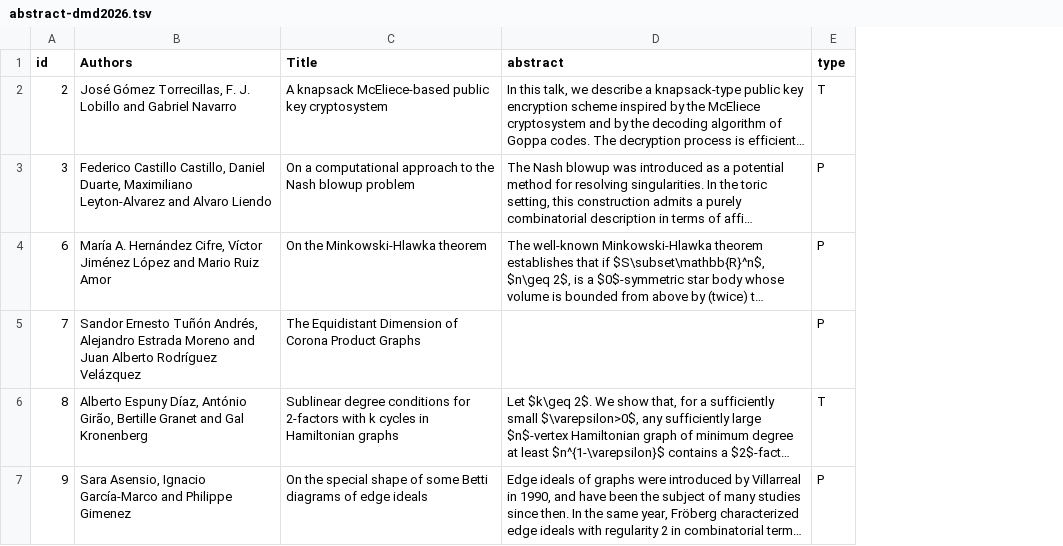
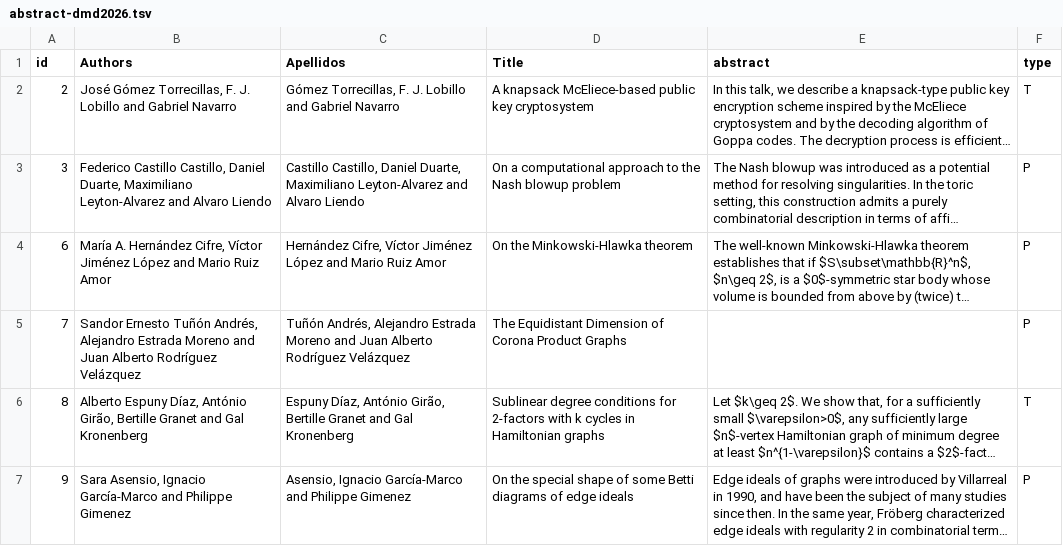
Before and after one commit to dam-network/dmd2026, a TSV file: abstract-dmd2026.tsv, drawn as a sheet; only a part is shown; long unchanged cells end in …; the diff covers the shown part only; the diff names each change by its address in the sheet, - before the commit and + after, or states it on an @@ line.

Commit message:
sort by family name

```diff
--- a/abstract-dmd2026.tsv
+++ b/abstract-dmd2026.tsv
+column C (Apellidos), rows 2-7: Gómez Torrecillas, F. J. Lobillo and Gabriel Navarro | Castillo Castillo, Daniel Duarte, Maximiliano Leyton-Alvarez and Alvaro Liendo | Hernández Cifre, Víctor Jiménez López and Mario Ruiz Amor | Tuñón Andrés, Alejandro Estrada Moreno and Juan Alberto Rodríguez Velázquez | Espuny Díaz, António Girão, Bertille Granet and Gal Kronenberg | Asensio, Ignacio García-Marco and Philippe Gimenez
```
Also changed, not shown: 11 edited cells elsewhere in this file.
